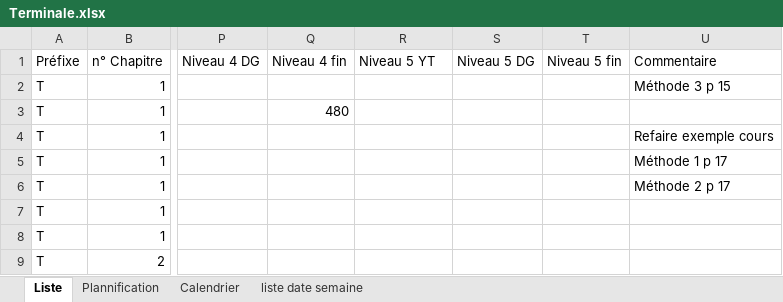
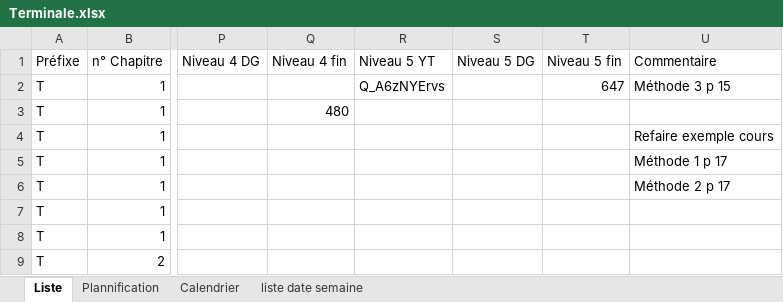
Before and after one commit to Ligne2Maths/Spirale2Maths, an Excel workbook: contenu/Terminale.xlsx, sheet Liste, drawn as a sheet; only a part is shown, gaps mark what is left out; values as stored, in another font and other column widths than the file's, no borders; the diff names each change by its address in the sheet, - before the commit and + after, or states it on an @@ line.

```diff
--- a/contenu/Terminale.xlsx (sheet Liste)
+++ b/contenu/Terminale.xlsx (sheet Liste)
-R2 (Niveau 5 YT): (empty)
+R2 (Niveau 5 YT): Q_A6zNYErvs
-T2 (Niveau 5 fin): (empty)
+T2 (Niveau 5 fin): 647
```
Also changed, not shown: contenu/Seconde.xlsx.
